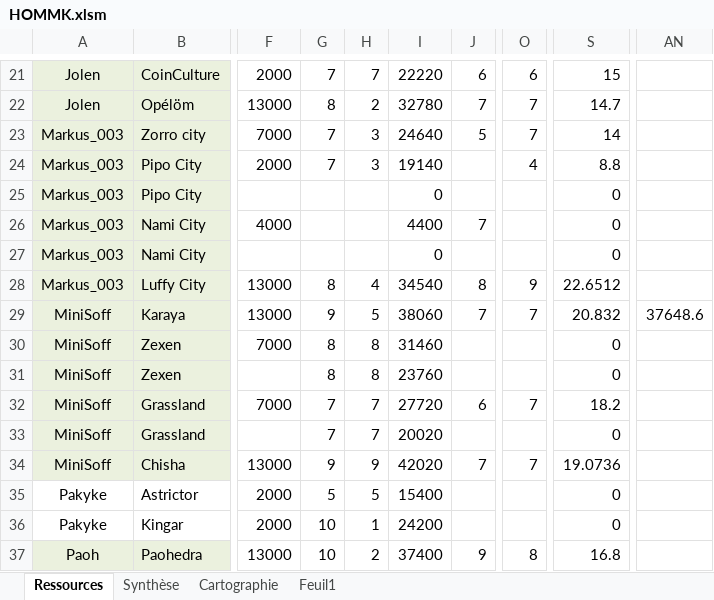
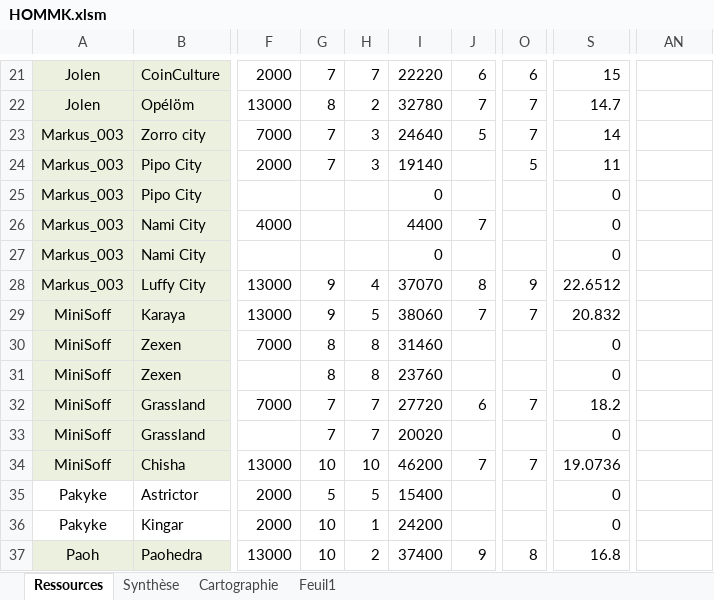
Before and after one commit to MiniSoff/crique-des-pirates, an Excel workbook: HOMMK.xlsm, sheet Ressources, drawn as a sheet; only a part is shown, gaps mark what is left out; values as stored, in another font and other column widths than the file's, no borders; conditional formats not drawn; the diff covers the shown part only; the diff names each change by its address in the sheet, - before the commit and + after, or states it on an @@ line.

```diff
--- a/HOMMK.xlsm (sheet Ressources)
+++ b/HOMMK.xlsm (sheet Ressources)
-O24: 4
+O24: 5
-S24: 8.8
+S24: 11
-G28: 8
+G28: 9
-I28: 34540
+I28: 37070
-AN29: 37648.6
+AN29: (empty)
-G34: 9
+G34: 10
-H34: 9
+H34: 10
-I34: 42020
+I34: 46200
```
Also changed, not shown: 28 edited cells elsewhere in this sheet, sheet Synthèse.
